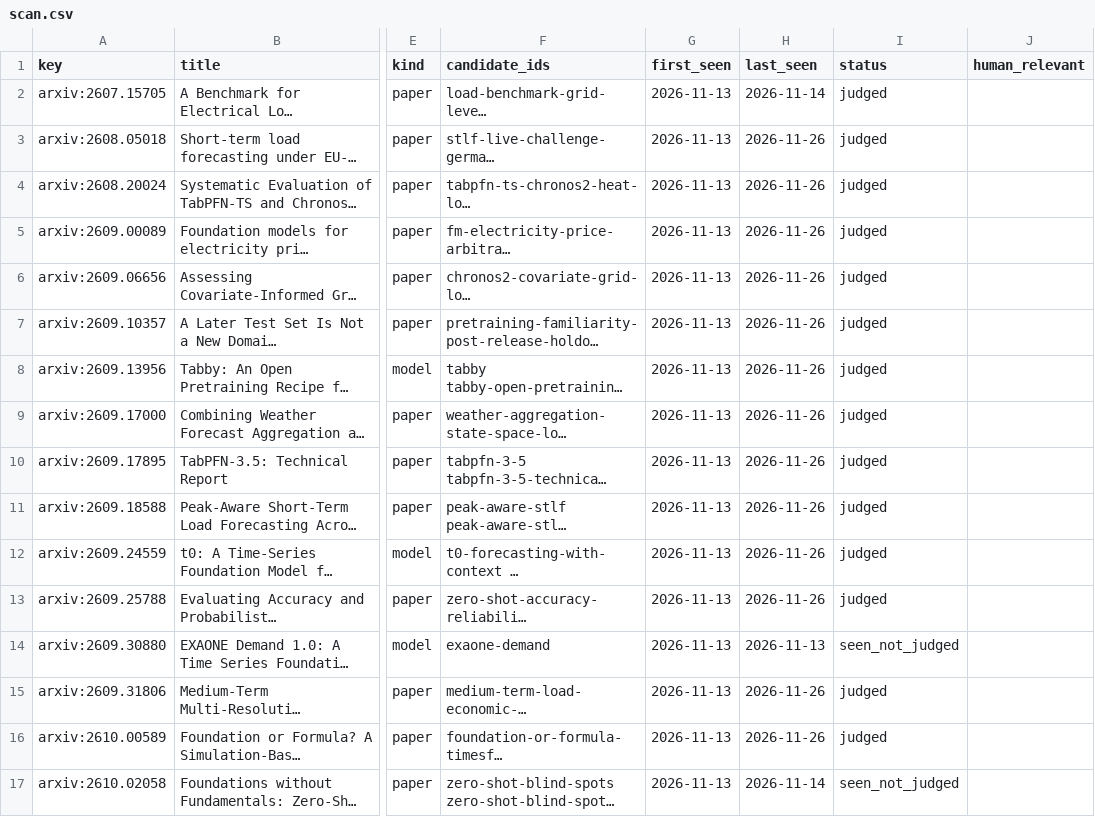
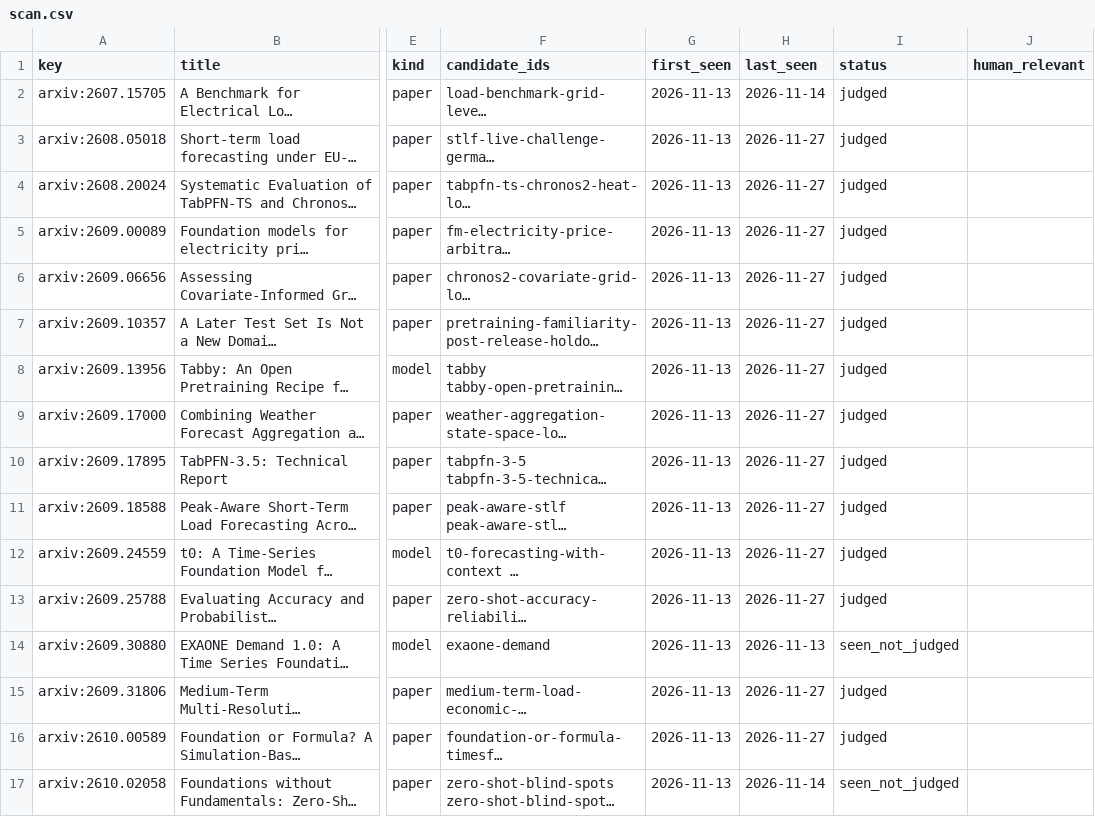
Before and after one commit to shlyakh/load-bearing, a CSV file: reviews/scan.csv, drawn as a sheet; only a part is shown, gaps mark what is left out; long unchanged cells end in …; the diff covers the shown part only; the diff names each change by its address in the sheet, - before the commit and + after, or states it on an @@ line.

```diff
--- a/reviews/scan.csv
+++ b/reviews/scan.csv
-H3:H13 (last_seen): 2026-11-26
+H3:H13 (last_seen): 2026-11-27
-H15:H16 (last_seen): 2026-11-26
+H15:H16 (last_seen): 2026-11-27
```
Also changed, not shown: 57 edited cells elsewhere in this file, reviews/judge.csv, 30 other files.
